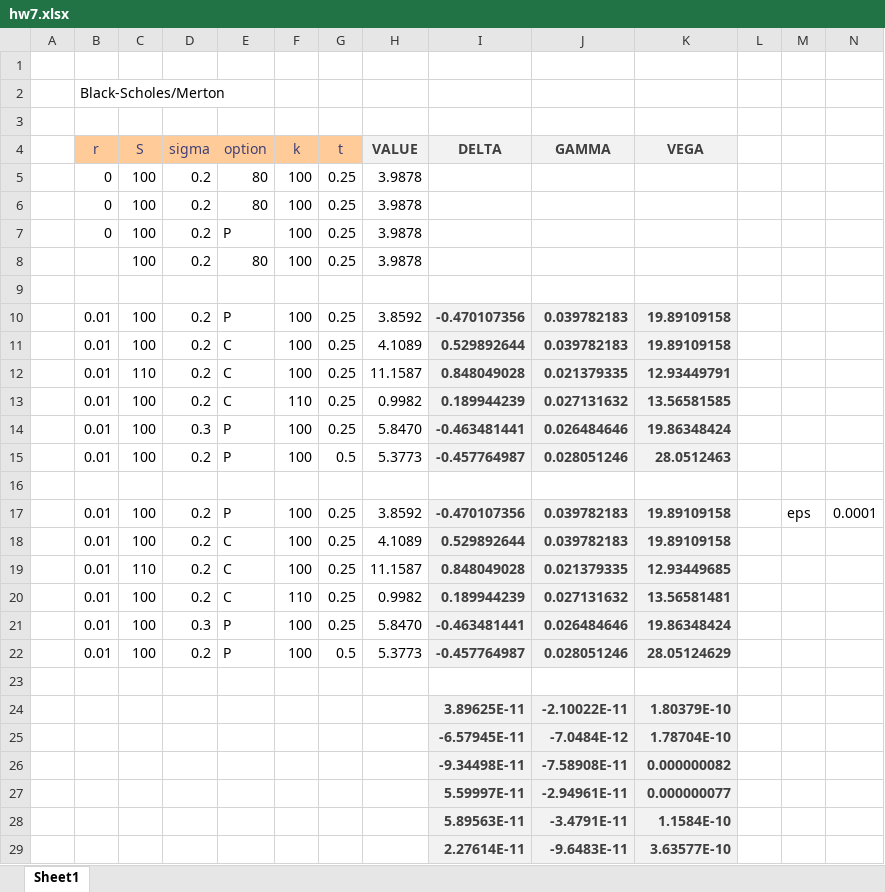
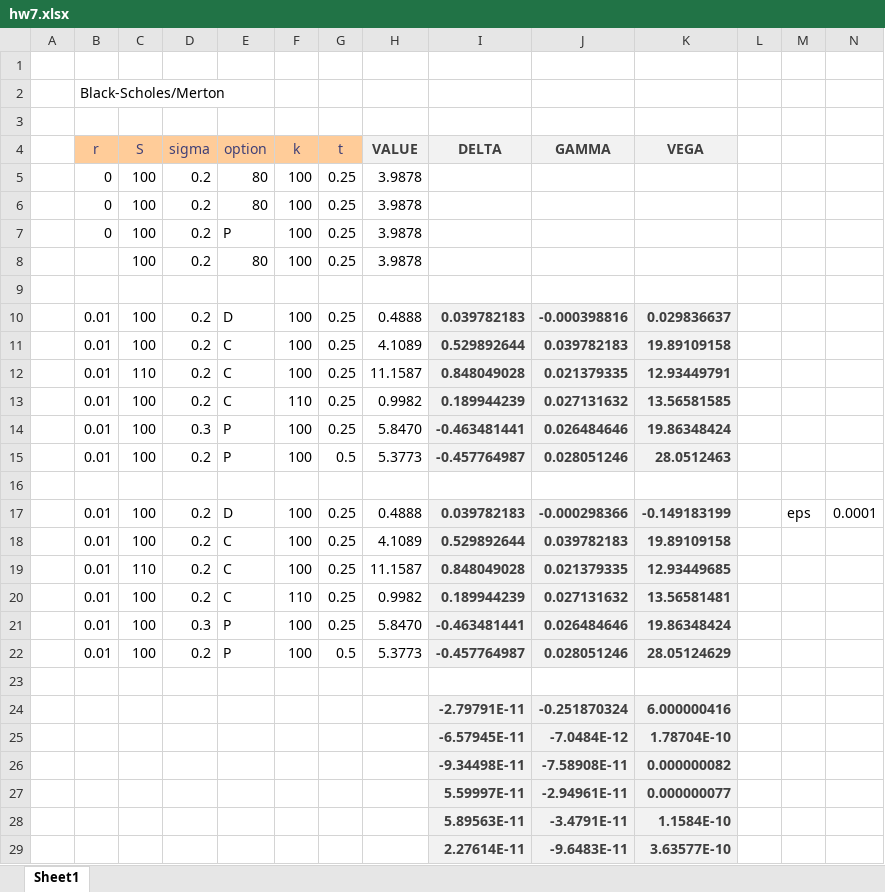
Before and after one commit to keithalewis/FRE6233, an Excel workbook: excel/hw7.xlsx, sheet Sheet1, drawn as a sheet; values as stored, in another font and other column widths than the file's, no borders; removed rows and columns are numbered as before the commit, all else as after; the diff names each change by its address in the sheet, - before the commit and + after, or states it on an @@ line.

```diff
--- a/excel/hw7.xlsx (sheet Sheet1)
+++ b/excel/hw7.xlsx (sheet Sheet1)
-E10 (option): P
+E10 (option): D
-H10 (VALUE): 3.8592
+H10 (VALUE): 0.4888
-I10 (DELTA): -0.470107356
+I10 (DELTA): 0.039782183
-J10 (GAMMA): 0.039782183
+J10 (GAMMA): -0.000398816
-K10 (VEGA): 19.89109158
+K10 (VEGA): 0.029836637
-E17 (option): P
+E17 (option): D
-H17 (VALUE): 3.8592
+H17 (VALUE): 0.4888
-I17 (DELTA): -0.470107356
+I17 (DELTA): 0.039782183
-J17 (GAMMA): 0.039782183
+J17 (GAMMA): -0.000298366
-K17 (VEGA): 19.89109158
+K17 (VEGA): -0.149183199
-row 24:  |  |  |  |  |  |  |  | 3.89625E-11 | -2.10022E-11 | 1.80379E-10
+row 24:  |  |  |  |  |  |  |  | -2.79791E-11 | -0.251870324 | 6.000000416
```
Also changed, not shown: formulas that keep their value, 3 other files.
